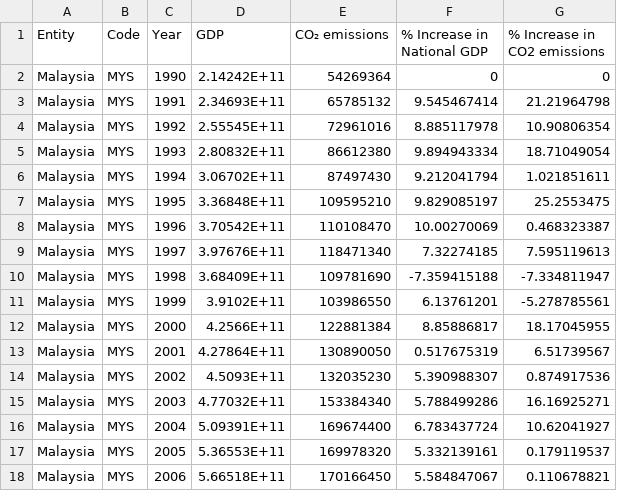
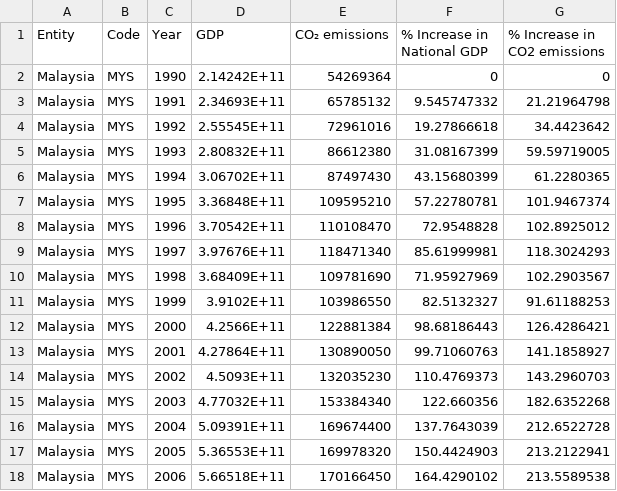
Before and after one commit to sk3007/FIT2179-A2, a CSV file: data/co2-emissions-and-gdp.csv, drawn as a sheet; only a part is shown; the diff covers the shown part only.

Commit message:
Updated data with relative changes based on 1990 values

```diff
--- a/data/co2-emissions-and-gdp.csv
+++ b/data/co2-emissions-and-gdp.csv
@@ -2,17 +2,17 @@ Entity,Code,Year,GDP,CO₂ emissions,% Increase in National GDP,% Increase in CO
 Malaysia,MYS,1990,2.14242E+11,54269364,0,0
-Malaysia,MYS,1991,2.34693E+11,65785132,9.545467414,21.21964798
-Malaysia,MYS,1992,2.55545E+11,72961016,8.885117978,10.90806354
-Malaysia,MYS,1993,2.80832E+11,86612380,9.894943334,18.71049054
-Malaysia,MYS,1994,3.06702E+11,87497430,9.212041794,1.021851611
-Malaysia,MYS,1995,3.36848E+11,109595210,9.829085197,25.2553475
-Malaysia,MYS,1996,3.70542E+11,110108470,10.00270069,0.468323387
-Malaysia,MYS,1997,3.97676E+11,118471340,7.32274185,7.595119613
-Malaysia,MYS,1998,3.68409E+11,109781690,-7.359415188,-7.334811947
-Malaysia,MYS,1999,3.9102E+11,103986550,6.13761201,-5.278785561
-Malaysia,MYS,2000,4.2566E+11,122881384,8.85886817,18.17045955
-Malaysia,MYS,2001,4.27864E+11,130890050,0.517675319,6.51739567
-Malaysia,MYS,2002,4.5093E+11,132035230,5.390988307,0.874917536
-Malaysia,MYS,2003,4.77032E+11,153384340,5.788499286,16.16925271
-Malaysia,MYS,2004,5.09391E+11,169674400,6.783437724,10.62041927
-Malaysia,MYS,2005,5.36553E+11,169978320,5.332139161,0.179119537
-Malaysia,MYS,2006,5.66518E+11,170166450,5.584847067,0.110678821
+Malaysia,MYS,1991,2.34693E+11,65785132,9.545747332,21.21964798
+Malaysia,MYS,1992,2.55545E+11,72961016,19.27866618,34.4423642
+Malaysia,MYS,1993,2.80832E+11,86612380,31.08167399,59.59719005
+Malaysia,MYS,1994,3.06702E+11,87497430,43.15680399,61.2280365
+Malaysia,MYS,1995,3.36848E+11,109595210,57.22780781,101.9467374
+Malaysia,MYS,1996,3.70542E+11,110108470,72.9548828,102.8925012
+Malaysia,MYS,1997,3.97676E+11,118471340,85.61999981,118.3024293
+Malaysia,MYS,1998,3.68409E+11,109781690,71.95927969,102.2903567
+Malaysia,MYS,1999,3.9102E+11,103986550,82.5132327,91.61188253
+Malaysia,MYS,2000,4.2566E+11,122881384,98.68186443,126.4286421
+Malaysia,MYS,2001,4.27864E+11,130890050,99.71060763,141.1858927
+Malaysia,MYS,2002,4.5093E+11,132035230,110.4769373,143.2960703
+Malaysia,MYS,2003,4.77032E+11,153384340,122.660356,182.6352268
+Malaysia,MYS,2004,5.09391E+11,169674400,137.7643039,212.6522728
+Malaysia,MYS,2005,5.36553E+11,169978320,150.4424903,213.2122941
+Malaysia,MYS,2006,5.66518E+11,170166450,164.4290102,213.5589538
```
Also changed, not shown: 36 edited cells elsewhere in this file.
